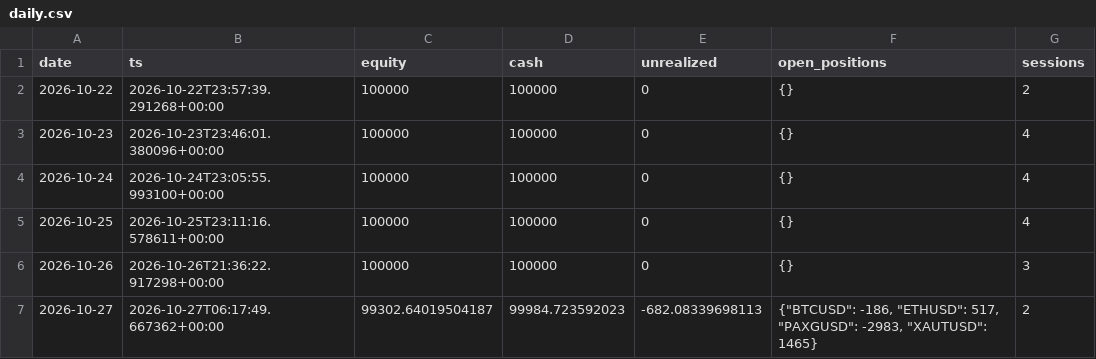
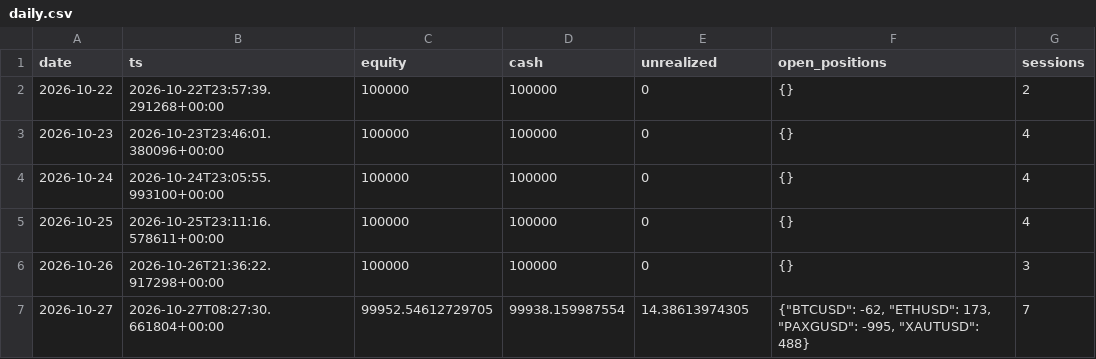
Before and after one commit to lcs2024016-arch/fund_manager, a CSV file: paper/all_in_one/daily.csv, drawn as a sheet.

```diff
--- a/paper/all_in_one/daily.csv
+++ b/paper/all_in_one/daily.csv
@@ -6,2 +6,2 @@ date,ts,equity,cash,unrealized,open_positions,sessions
 2026-10-26,2026-10-26T21:36:22.917298+00:00,100000,100000,0,{},3
-2026-10-27,2026-10-27T06:17:49.667362+00:00,99302.64019504187,99984.723592023,-682.08339698113,"{""BTCUSD"": -186, ""ETHUSD"": 517, ""PAXGUSD"": -2983, ""XAUTUSD"": 1465}",2
+2026-10-27,2026-10-27T08:27:30.661804+00:00,99952.54612729705,99938.159987554,14.38613974305,"{""BTCUSD"": -62, ""ETHUSD"": 173, ""PAXGUSD"": -995, ""XAUTUSD"": 488}",7
```
Also changed, not shown: paper/all_in_one/trades.csv, 10 other files.
